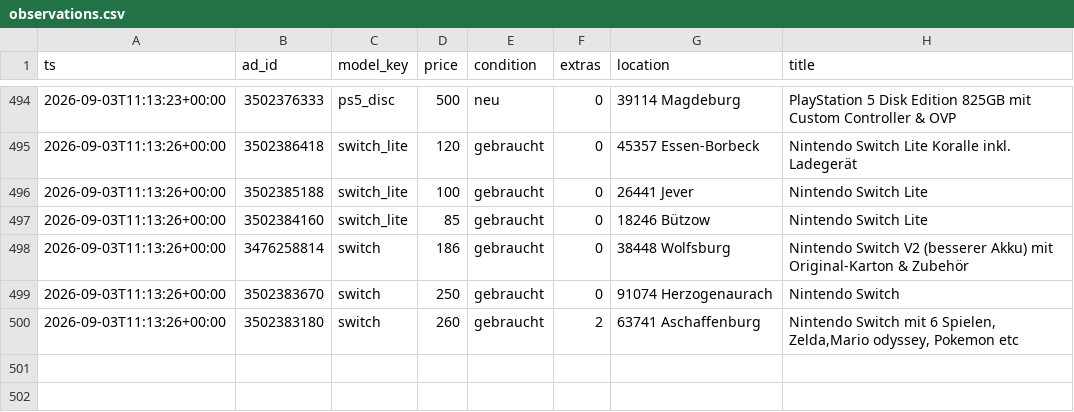
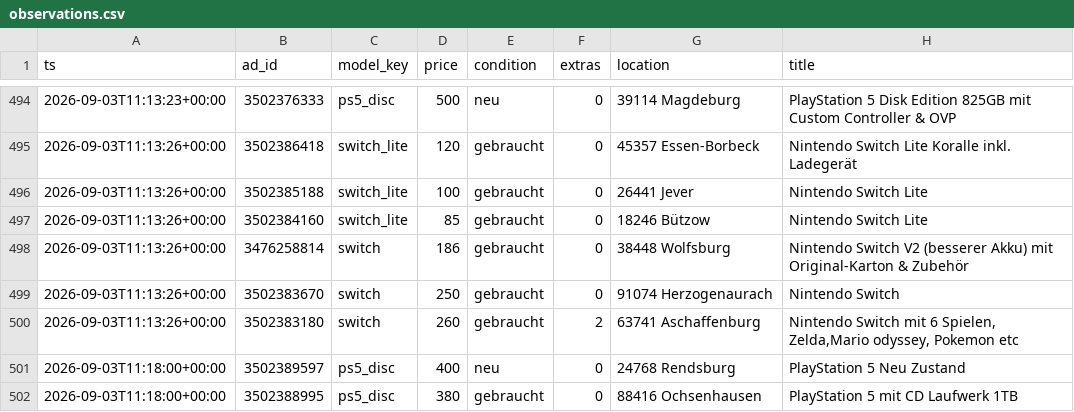
Before and after one commit to montasser10/kleinanzeigen-deal-scanner, a CSV file: state/observations.csv, drawn as a sheet; only a part is shown, gaps mark what is left out.

Commit message:
chore(state): Preisbeobachtungen [skip ci]

```diff
--- a/state/observations.csv
+++ b/state/observations.csv
@@ -500 +500,3 @@ ts,ad_id,model_key,price,condition,extras,location,title
 2026-09-03T11:13:26+00:00,3502383180,switch,260,gebraucht,2,63741 Aschaffenburg,"Nintendo Switch mit 6 Spielen, Zelda,Mario odyssey, Pokemon etc"
+2026-09-03T11:18:00+00:00,3502389597,ps5_disc,400,neu,0,24768 Rendsburg,PlayStation 5 Neu Zustand
+2026-09-03T11:18:00+00:00,3502388995,ps5_disc,380,gebraucht,0,88416 Ochsenhausen,PlayStation 5 mit CD Laufwerk 1TB
```
